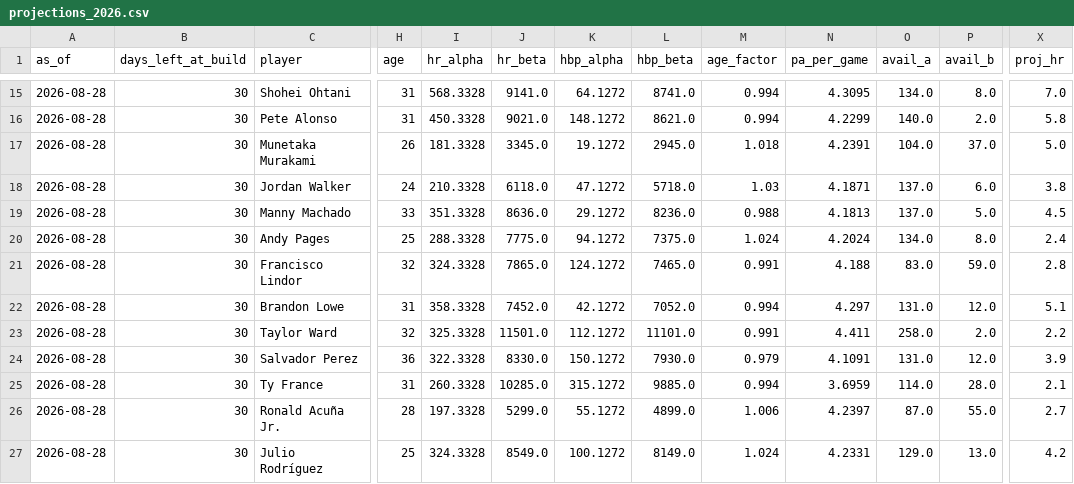
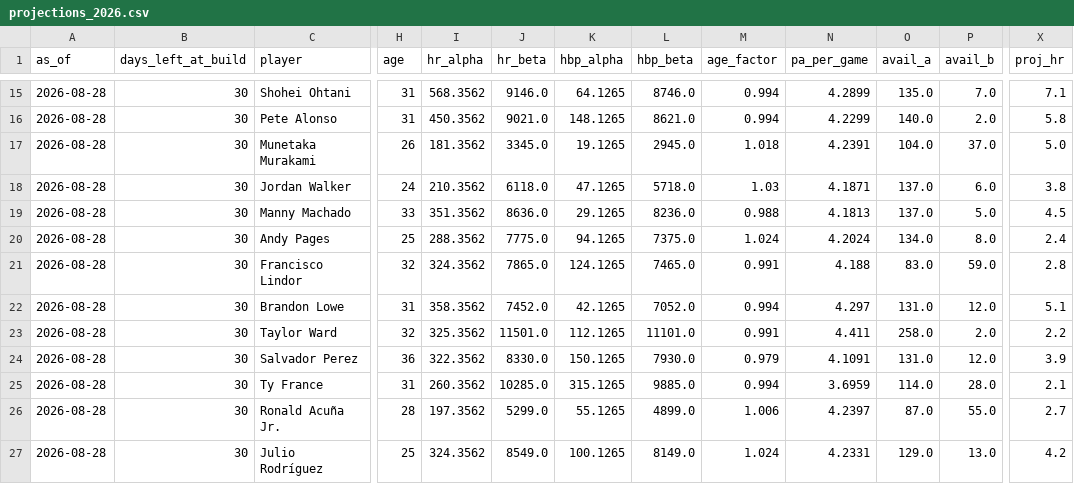
Before and after one commit to Dwq2002/Dingers, a CSV file: data/projections_2026.csv, drawn as a sheet; only a part is shown, gaps mark what is left out; the diff covers the shown part only; the diff names each change by its address in the sheet, - before the commit and + after, or states it on an @@ line.

```diff
--- a/data/projections_2026.csv
+++ b/data/projections_2026.csv
-I15 (hr_alpha): 568.3328
+I15 (hr_alpha): 568.3562
-J15 (hr_beta): 9141.0
+J15 (hr_beta): 9146.0
-K15 (hbp_alpha): 64.1272
+K15 (hbp_alpha): 64.1265
-L15 (hbp_beta): 8741.0
+L15 (hbp_beta): 8746.0
-N15 (pa_per_game): 4.3095
+N15 (pa_per_game): 4.2899
-O15 (avail_a): 134.0
+O15 (avail_a): 135.0
-P15 (avail_b): 8.0
+P15 (avail_b): 7.0
-X15 (proj_hr): 7.0
+X15 (proj_hr): 7.1
-I16 (hr_alpha): 450.3328
+I16 (hr_alpha): 450.3562
-K16 (hbp_alpha): 148.1272
+K16 (hbp_alpha): 148.1265
-I17 (hr_alpha): 181.3328
+I17 (hr_alpha): 181.3562
-K17 (hbp_alpha): 19.1272
+K17 (hbp_alpha): 19.1265
-I18 (hr_alpha): 210.3328
+I18 (hr_alpha): 210.3562
-K18 (hbp_alpha): 47.1272
+K18 (hbp_alpha): 47.1265
-I19 (hr_alpha): 351.3328
+I19 (hr_alpha): 351.3562
-K19 (hbp_alpha): 29.1272
+K19 (hbp_alpha): 29.1265
-I20 (hr_alpha): 288.3328
+I20 (hr_alpha): 288.3562
-K20 (hbp_alpha): 94.1272
+K20 (hbp_alpha): 94.1265
-I21 (hr_alpha): 324.3328
+I21 (hr_alpha): 324.3562
-K21 (hbp_alpha): 124.1272
+K21 (hbp_alpha): 124.1265
-I22 (hr_alpha): 358.3328
+I22 (hr_alpha): 358.3562
-K22 (hbp_alpha): 42.1272
+K22 (hbp_alpha): 42.1265
-I23 (hr_alpha): 325.3328
+I23 (hr_alpha): 325.3562
-K23 (hbp_alpha): 112.1272
+K23 (hbp_alpha): 112.1265
-I24 (hr_alpha): 322.3328
+I24 (hr_alpha): 322.3562
-K24 (hbp_alpha): 150.1272
+K24 (hbp_alpha): 150.1265
-I25 (hr_alpha): 260.3328
+I25 (hr_alpha): 260.3562
-K25 (hbp_alpha): 315.1272
+K25 (hbp_alpha): 315.1265
-I26 (hr_alpha): 197.3328
+I26 (hr_alpha): 197.3562
-K26 (hbp_alpha): 55.1272
+K26 (hbp_alpha): 55.1265
-I27 (hr_alpha): 324.3328
+I27 (hr_alpha): 324.3562
-K27 (hbp_alpha): 100.1272
+K27 (hbp_alpha): 100.1265
```
Also changed, not shown: 135 edited cells elsewhere in this file, data/odds_history_2026.csv.
